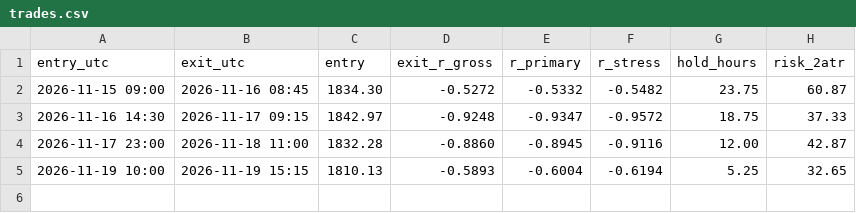
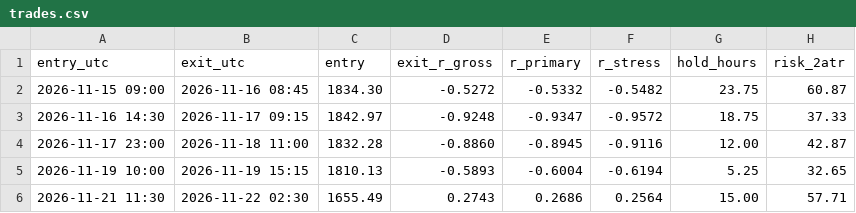
Before and after one commit to alkaabiz-crypto/Octabot, a CSV file: research/eth_pivot_paper/ledger/trades.csv, drawn as a sheet.

```diff
--- a/research/eth_pivot_paper/ledger/trades.csv
+++ b/research/eth_pivot_paper/ledger/trades.csv
@@ -5 +5,2 @@ entry_utc,exit_utc,entry,exit_r_gross,r_primary,r_stress,hold_hours,risk_2atr
 2026-11-19 10:00,2026-11-19 15:15,1810.13,-0.5893,-0.6004,-0.6194,5.25,32.65
+2026-11-21 11:30,2026-11-22 02:30,1655.49,0.2743,0.2686,0.2564,15.00,57.71
```
Also changed, not shown: research/gold_kst_paper/ledger/trades_CHOSEN_48H_TIME_STOP.csv, research/news_surprise/data/consensus_log.csv, 12 other files.
